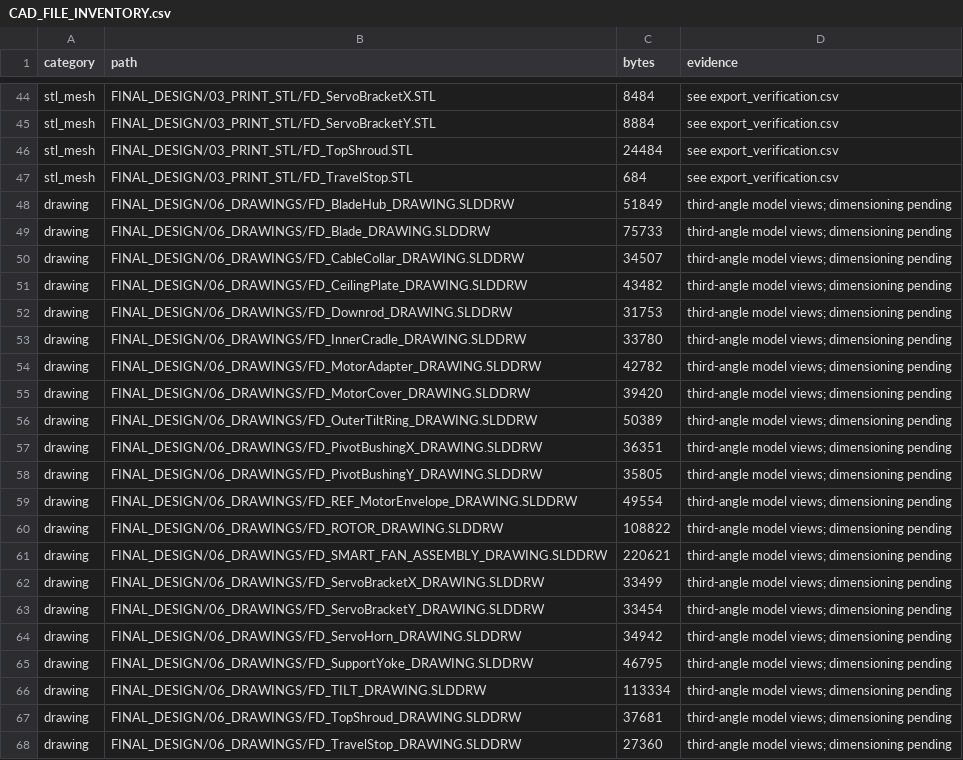
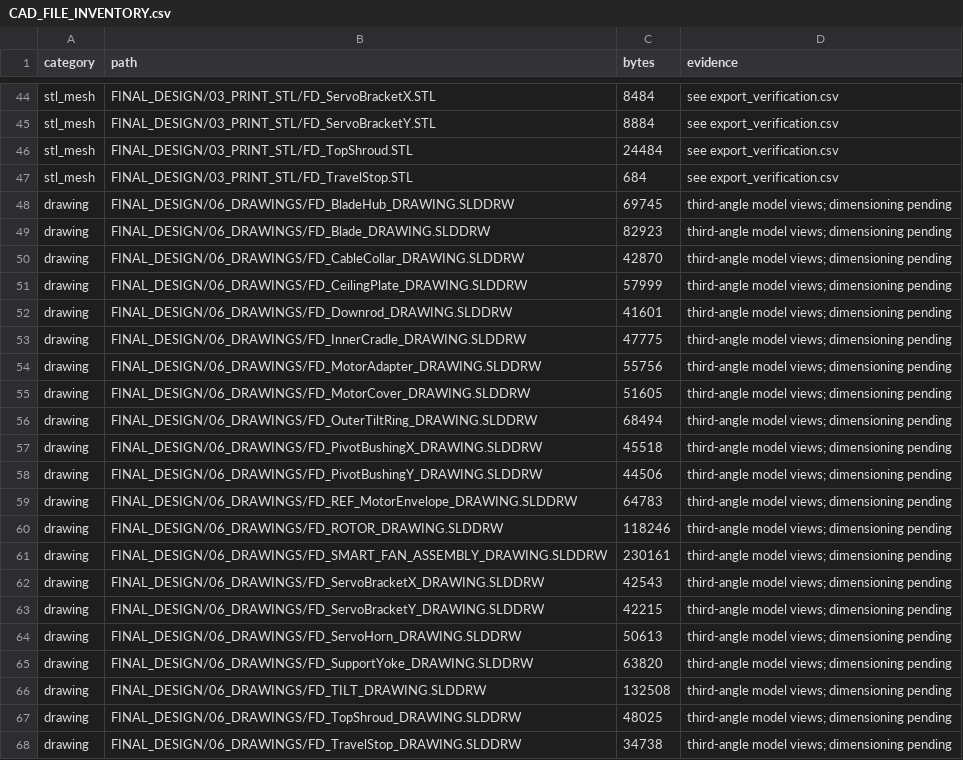
Before and after one commit to harsha-vardhan-2006/atomquest, a CSV file: competition/atomQUEST2026/round2/FINAL_DESIGN/CAD_FILE_INVENTORY.csv, drawn as a sheet; only a part is shown, gaps mark what is left out.

```diff
--- a/competition/atomQUEST2026/round2/FINAL_DESIGN/CAD_FILE_INVENTORY.csv
+++ b/competition/atomQUEST2026/round2/FINAL_DESIGN/CAD_FILE_INVENTORY.csv
@@ -47,22 +47,22 @@ stl_mesh,FINAL_DESIGN/03_PRINT_STL/FD_TopShroud.STL,24484,see export_verificatio
 stl_mesh,FINAL_DESIGN/03_PRINT_STL/FD_TravelStop.STL,684,see export_verification.csv
-drawing,FINAL_DESIGN/06_DRAWINGS/FD_BladeHub_DRAWING.SLDDRW,51849,third-angle model views; dimensioning pending
-drawing,FINAL_DESIGN/06_DRAWINGS/FD_Blade_DRAWING.SLDDRW,75733,third-angle model views; dimensioning pending
-drawing,FINAL_DESIGN/06_DRAWINGS/FD_CableCollar_DRAWING.SLDDRW,34507,third-angle model views; dimensioning pending
-drawing,FINAL_DESIGN/06_DRAWINGS/FD_CeilingPlate_DRAWING.SLDDRW,43482,third-angle model views; dimensioning pending
-drawing,FINAL_DESIGN/06_DRAWINGS/FD_Downrod_DRAWING.SLDDRW,31753,third-angle model views; dimensioning pending
-drawing,FINAL_DESIGN/06_DRAWINGS/FD_InnerCradle_DRAWING.SLDDRW,33780,third-angle model views; dimensioning pending
-drawing,FINAL_DESIGN/06_DRAWINGS/FD_MotorAdapter_DRAWING.SLDDRW,42782,third-angle model views; dimensioning pending
-drawing,FINAL_DESIGN/06_DRAWINGS/FD_MotorCover_DRAWING.SLDDRW,39420,third-angle model views; dimensioning pending
-drawing,FINAL_DESIGN/06_DRAWINGS/FD_OuterTiltRing_DRAWING.SLDDRW,50389,third-angle model views; dimensioning pending
-drawing,FINAL_DESIGN/06_DRAWINGS/FD_PivotBushingX_DRAWING.SLDDRW,36351,third-angle model views; dimensioning pending
-drawing,FINAL_DESIGN/06_DRAWINGS/FD_PivotBushingY_DRAWING.SLDDRW,35805,third-angle model views; dimensioning pending
-drawing,FINAL_DESIGN/06_DRAWINGS/FD_REF_MotorEnvelope_DRAWING.SLDDRW,49554,third-angle model views; dimensioning pending
-drawing,FINAL_DESIGN/06_DRAWINGS/FD_ROTOR_DRAWING.SLDDRW,108822,third-angle model views; dimensioning pending
-drawing,FINAL_DESIGN/06_DRAWINGS/FD_SMART_FAN_ASSEMBLY_DRAWING.SLDDRW,220621,third-angle model views; dimensioning pending
-drawing,FINAL_DESIGN/06_DRAWINGS/FD_ServoBracketX_DRAWING.SLDDRW,33499,third-angle model views; dimensioning pending
-drawing,FINAL_DESIGN/06_DRAWINGS/FD_ServoBracketY_DRAWING.SLDDRW,33454,third-angle model views; dimensioning pending
-drawing,FINAL_DESIGN/06_DRAWINGS/FD_ServoHorn_DRAWING.SLDDRW,34942,third-angle model views; dimensioning pending
-drawing,FINAL_DESIGN/06_DRAWINGS/FD_SupportYoke_DRAWING.SLDDRW,46795,third-angle model views; dimensioning pending
-drawing,FINAL_DESIGN/06_DRAWINGS/FD_TILT_DRAWING.SLDDRW,113334,third-angle model views; dimensioning pending
-drawing,FINAL_DESIGN/06_DRAWINGS/FD_TopShroud_DRAWING.SLDDRW,37681,third-angle model views; dimensioning pending
-drawing,FINAL_DESIGN/06_DRAWINGS/FD_TravelStop_DRAWING.SLDDRW,27360,third-angle model views; dimensioning pending
+drawing,FINAL_DESIGN/06_DRAWINGS/FD_BladeHub_DRAWING.SLDDRW,69745,third-angle model views; dimensioning pending
+drawing,FINAL_DESIGN/06_DRAWINGS/FD_Blade_DRAWING.SLDDRW,82923,third-angle model views; dimensioning pending
+drawing,FINAL_DESIGN/06_DRAWINGS/FD_CableCollar_DRAWING.SLDDRW,42870,third-angle model views; dimensioning pending
+drawing,FINAL_DESIGN/06_DRAWINGS/FD_CeilingPlate_DRAWING.SLDDRW,57999,third-angle model views; dimensioning pending
+drawing,FINAL_DESIGN/06_DRAWINGS/FD_Downrod_DRAWING.SLDDRW,41601,third-angle model views; dimensioning pending
+drawing,FINAL_DESIGN/06_DRAWINGS/FD_InnerCradle_DRAWING.SLDDRW,47775,third-angle model views; dimensioning pending
+drawing,FINAL_DESIGN/06_DRAWINGS/FD_MotorAdapter_DRAWING.SLDDRW,55756,third-angle model views; dimensioning pending
+drawing,FINAL_DESIGN/06_DRAWINGS/FD_MotorCover_DRAWING.SLDDRW,51605,third-angle model views; dimensioning pending
+drawing,FINAL_DESIGN/06_DRAWINGS/FD_OuterTiltRing_DRAWING.SLDDRW,68494,third-angle model views; dimensioning pending
+drawing,FINAL_DESIGN/06_DRAWINGS/FD_PivotBushingX_DRAWING.SLDDRW,45518,third-angle model views; dimensioning pending
+drawing,FINAL_DESIGN/06_DRAWINGS/FD_PivotBushingY_DRAWING.SLDDRW,44506,third-angle model views; dimensioning pending
+drawing,FINAL_DESIGN/06_DRAWINGS/FD_REF_MotorEnvelope_DRAWING.SLDDRW,64783,third-angle model views; dimensioning pending
+drawing,FINAL_DESIGN/06_DRAWINGS/FD_ROTOR_DRAWING.SLDDRW,118246,third-angle model views; dimensioning pending
+drawing,FINAL_DESIGN/06_DRAWINGS/FD_SMART_FAN_ASSEMBLY_DRAWING.SLDDRW,230161,third-angle model views; dimensioning pending
+drawing,FINAL_DESIGN/06_DRAWINGS/FD_ServoBracketX_DRAWING.SLDDRW,42543,third-angle model views; dimensioning pending
+drawing,FINAL_DESIGN/06_DRAWINGS/FD_ServoBracketY_DRAWING.SLDDRW,42215,third-angle model views; dimensioning pending
+drawing,FINAL_DESIGN/06_DRAWINGS/FD_ServoHorn_DRAWING.SLDDRW,50613,third-angle model views; dimensioning pending
+drawing,FINAL_DESIGN/06_DRAWINGS/FD_SupportYoke_DRAWING.SLDDRW,63820,third-angle model views; dimensioning pending
+drawing,FINAL_DESIGN/06_DRAWINGS/FD_TILT_DRAWING.SLDDRW,132508,third-angle model views; dimensioning pending
+drawing,FINAL_DESIGN/06_DRAWINGS/FD_TopShroud_DRAWING.SLDDRW,48025,third-angle model views; dimensioning pending
+drawing,FINAL_DESIGN/06_DRAWINGS/FD_TravelStop_DRAWING.SLDDRW,34738,third-angle model views; dimensioning pending
```
Also changed, not shown: 36 other files.
